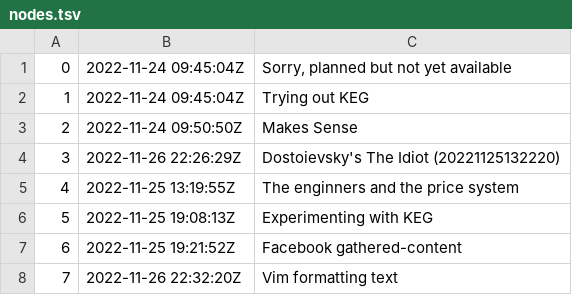
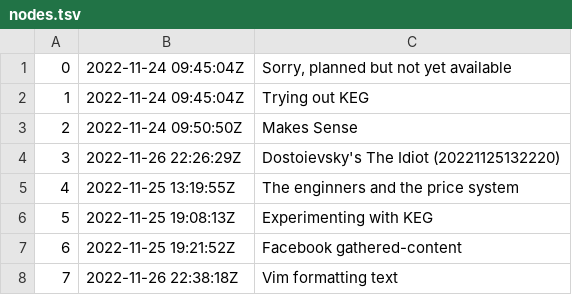
Before and after one commit to BuddhiLW/blw-zet, a TSV file: dex/nodes.tsv, drawn as a sheet.

```diff
--- a/dex/nodes.tsv
+++ b/dex/nodes.tsv
@@ -7,2 +7,2 @@
 6	2022-11-25 19:21:52Z	Facebook gathered-content
-7	2022-11-26 22:32:20Z	Vim formatting text
+7	2022-11-26 22:38:18Z	Vim formatting text
```
Also changed, not shown: 3 other files.
